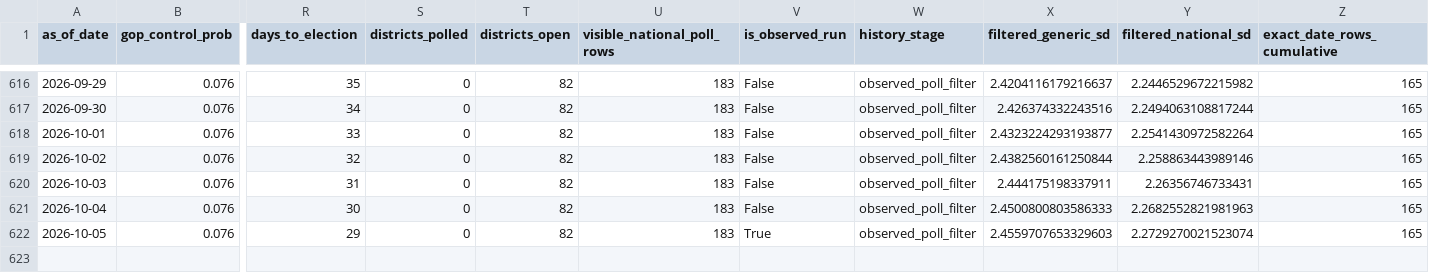
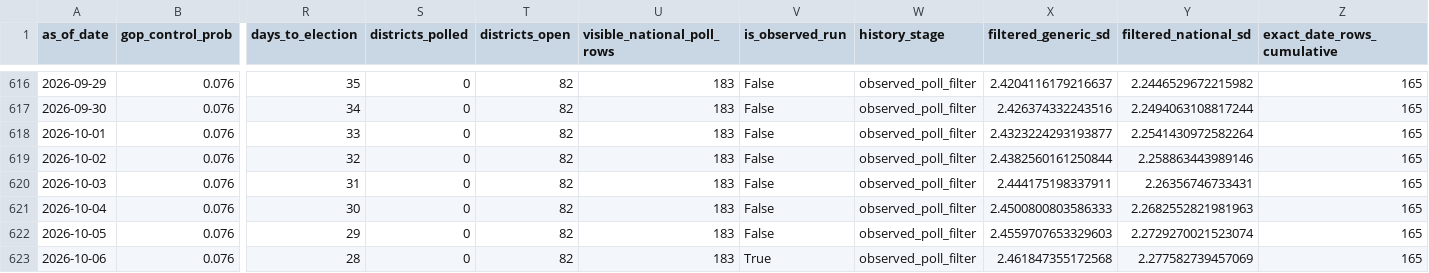
Before and after one commit to jaydendavisnc/election-forecast-2026, a CSV file: data/history/forecast_history.csv, drawn as a sheet; only a part is shown, gaps mark what is left out; rows hold the shown columns only; the diff names each change by its address in the sheet, - before the commit and + after, or states it on an @@ line.

```diff
--- a/data/history/forecast_history.csv
+++ b/data/history/forecast_history.csv
-V622 (is_observed_run): True
+V622 (is_observed_run): False
+row 623: 2026-10-06 | 0.076 | 28 | 0 | 82 | 183 | True | observed_poll_filter | 2.461847355172568 | 2.277582739457069 | 165
```
Also changed, not shown: data/history/run_history.csv, data/runtime/latest/district_forecast.csv, 6 other files.
